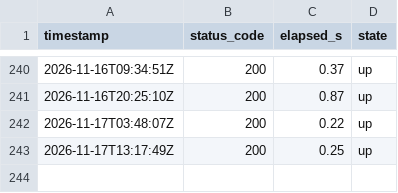
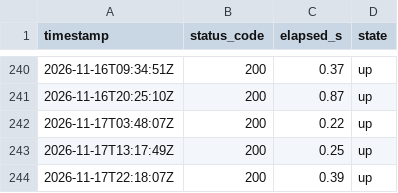
Before and after one commit to lee-sj/monitor, a CSV file: data/sec-ranking.csv, drawn as a sheet; only a part is shown, gaps mark what is left out.

```diff
--- a/data/sec-ranking.csv
+++ b/data/sec-ranking.csv
@@ -243 +243,2 @@ timestamp,status_code,elapsed_s,state
 2026-11-17T13:17:49Z,200,0.25,up
+2026-11-17T22:18:07Z,200,0.39,up
```
Also changed, not shown: data/paper-biddings.csv, data/paper-pre-spec.csv, 1 other file.
